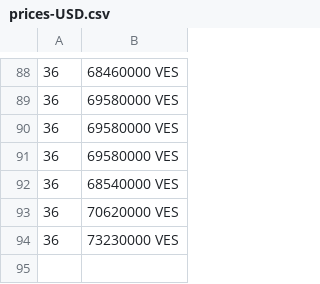
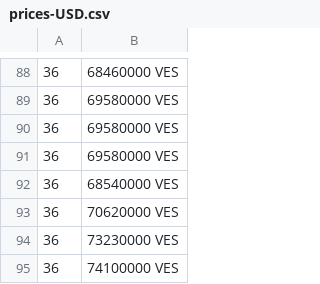
Before and after one commit to bahamut71/merida-june-6-2024, a CSV file: prices-USD.csv, drawn as a sheet; only a part is shown, gaps mark what is left out.

```diff
--- a/prices-USD.csv
+++ b/prices-USD.csv
@@ -94 +94,2 @@
  36,73230000 VES
+ 36,74100000 VES
```
